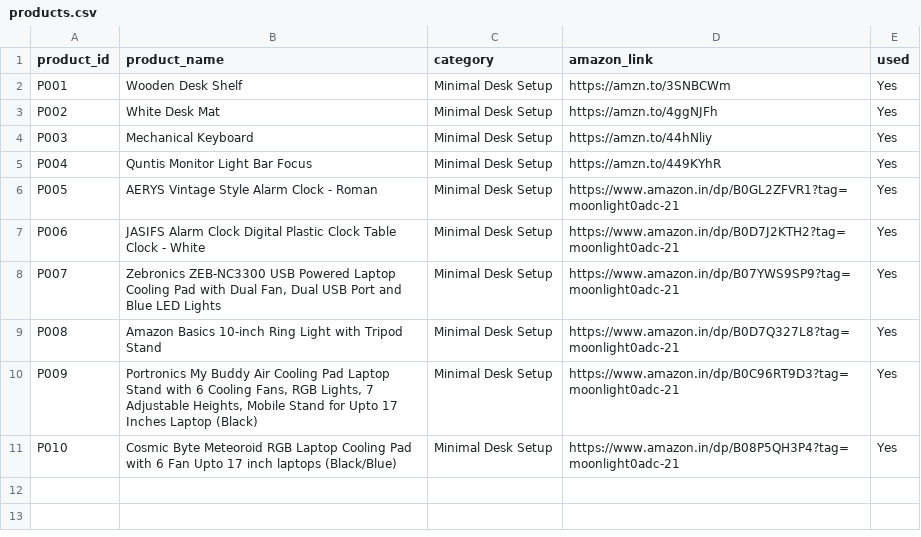
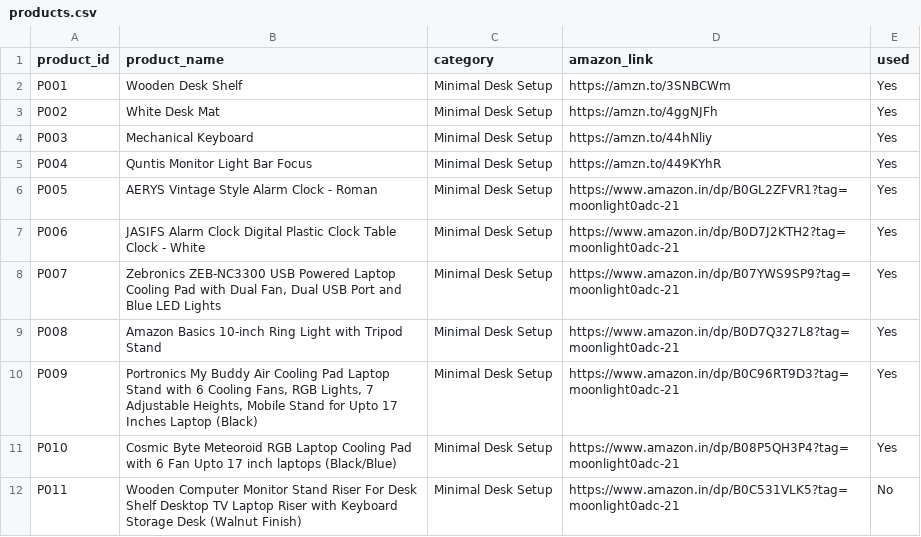
Before and after one commit to MOONLIGHT-sou/amazon-desk-setup-automation, a CSV file: products.csv, drawn as a sheet; the diff names each change by its address in the sheet, - before the commit and + after, or states it on an @@ line.

Commit message:
Add verified P011 candidate to product queue

```diff
--- a/products.csv
+++ b/products.csv
+row 12: P011 | Wooden Computer Monitor Stand Riser For Desk Shelf Desktop TV Laptop Riser with Keyboard Storage Desk (Walnut Finish) | Minimal Desk Setup | https://www.amazon.in/dp/B0C531VLK5?tag=moonlight0adc-21 | No
```
